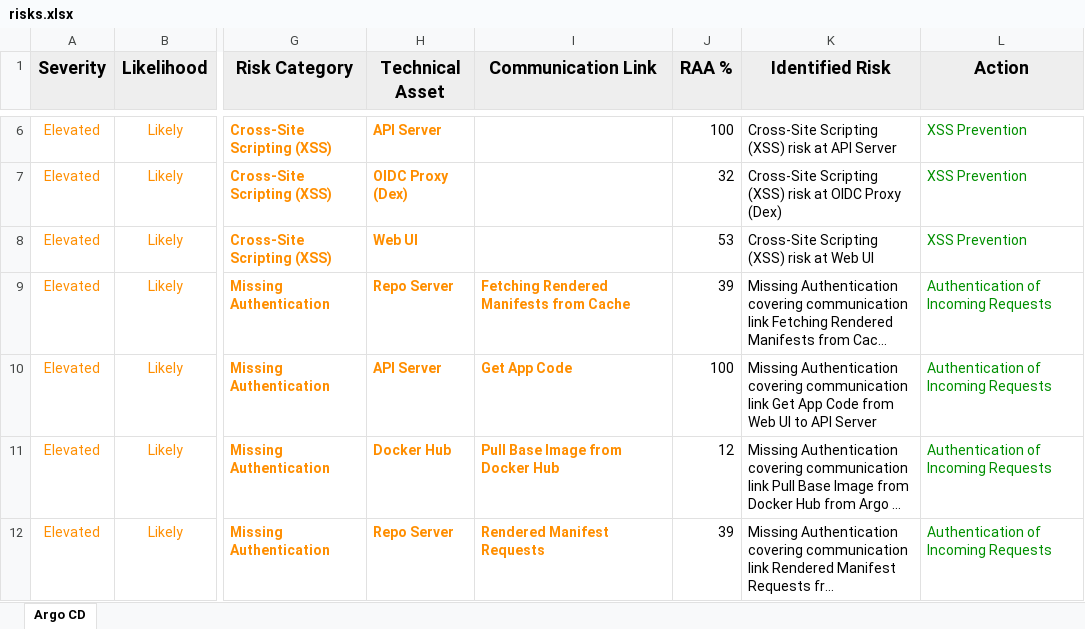
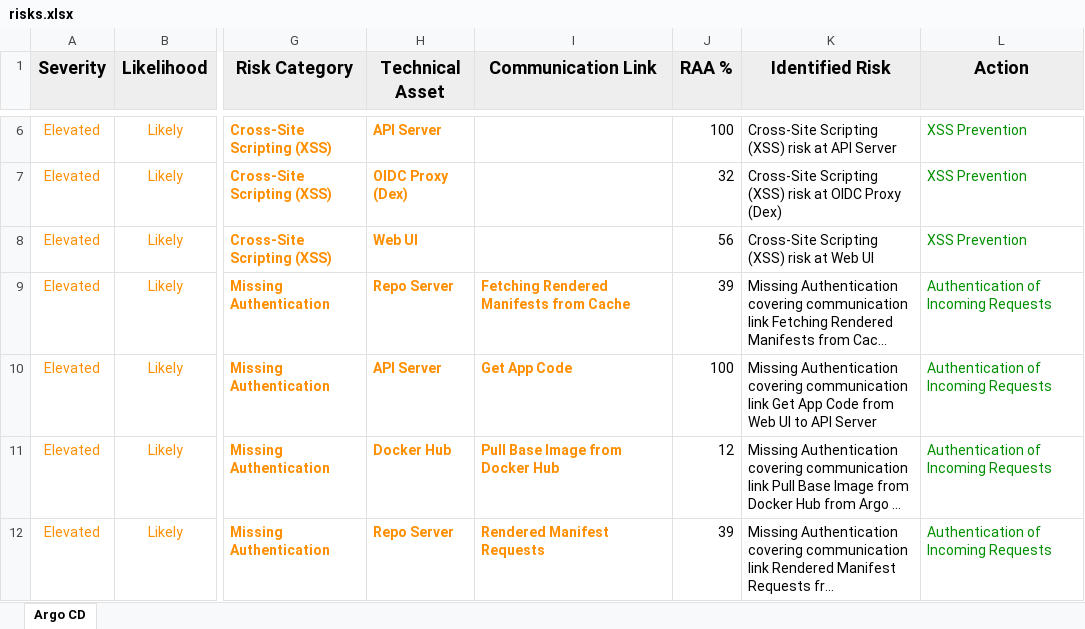
Before and after one commit to crenshaw-dev/argo-threagile, an Excel workbook: risks.xlsx, sheet Argo CD, drawn as a sheet; only a part is shown, gaps mark what is left out; long unchanged cells end in …; values as stored, in another font and other column widths than the file's, no borders; the diff covers the shown part only; the diff names each change by its address in the sheet, - before the commit and + after, or states it on an @@ line.

```diff
--- a/risks.xlsx (sheet Argo CD)
+++ b/risks.xlsx (sheet Argo CD)
-J8 (RAA %): 53
+J8 (RAA %): 56
```
Also changed, not shown: 3 added rows, 11 removed rows, 47 edited cells and cell formats elsewhere in this sheet, tags.xlsx, 7 other files.
